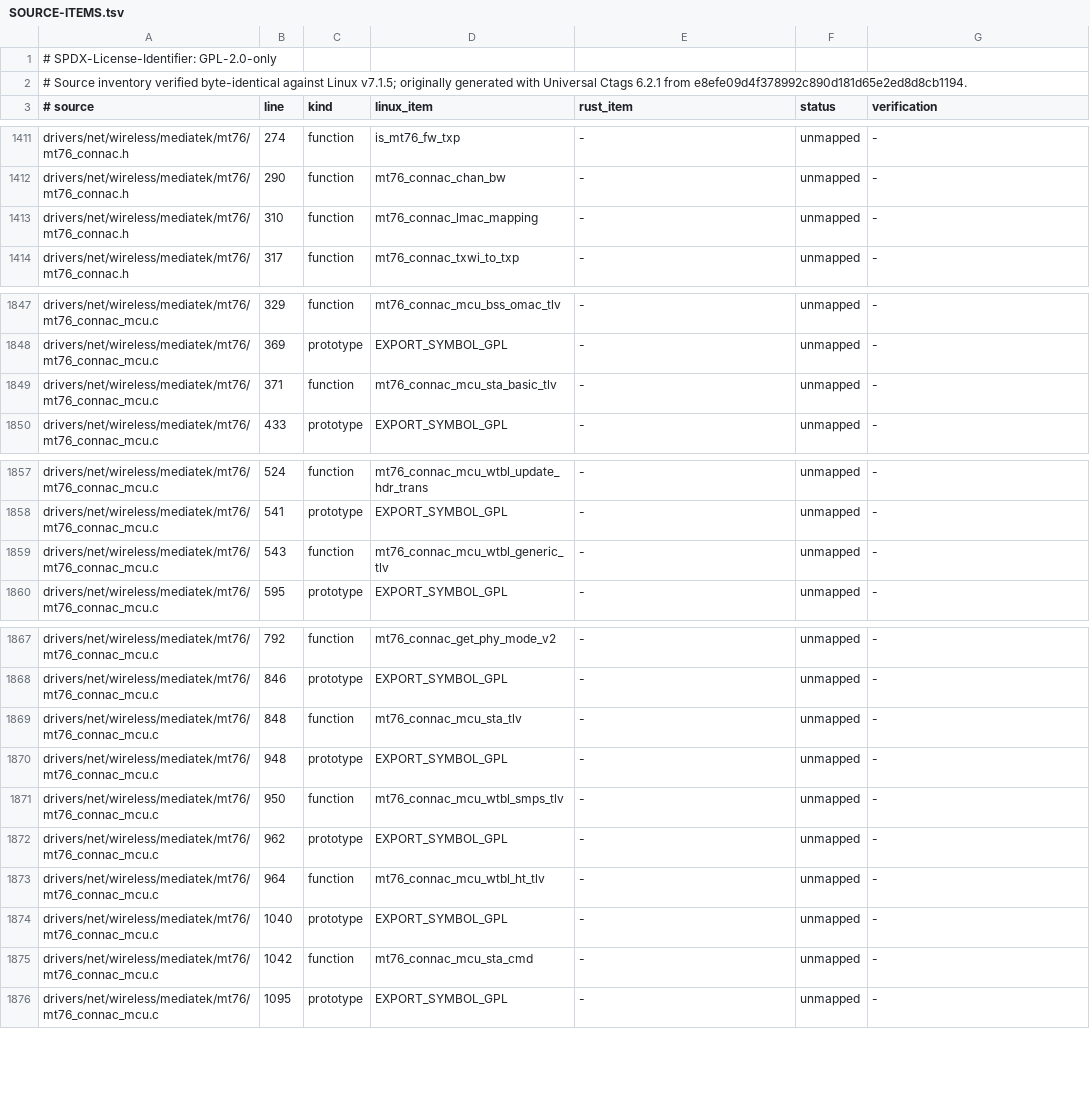
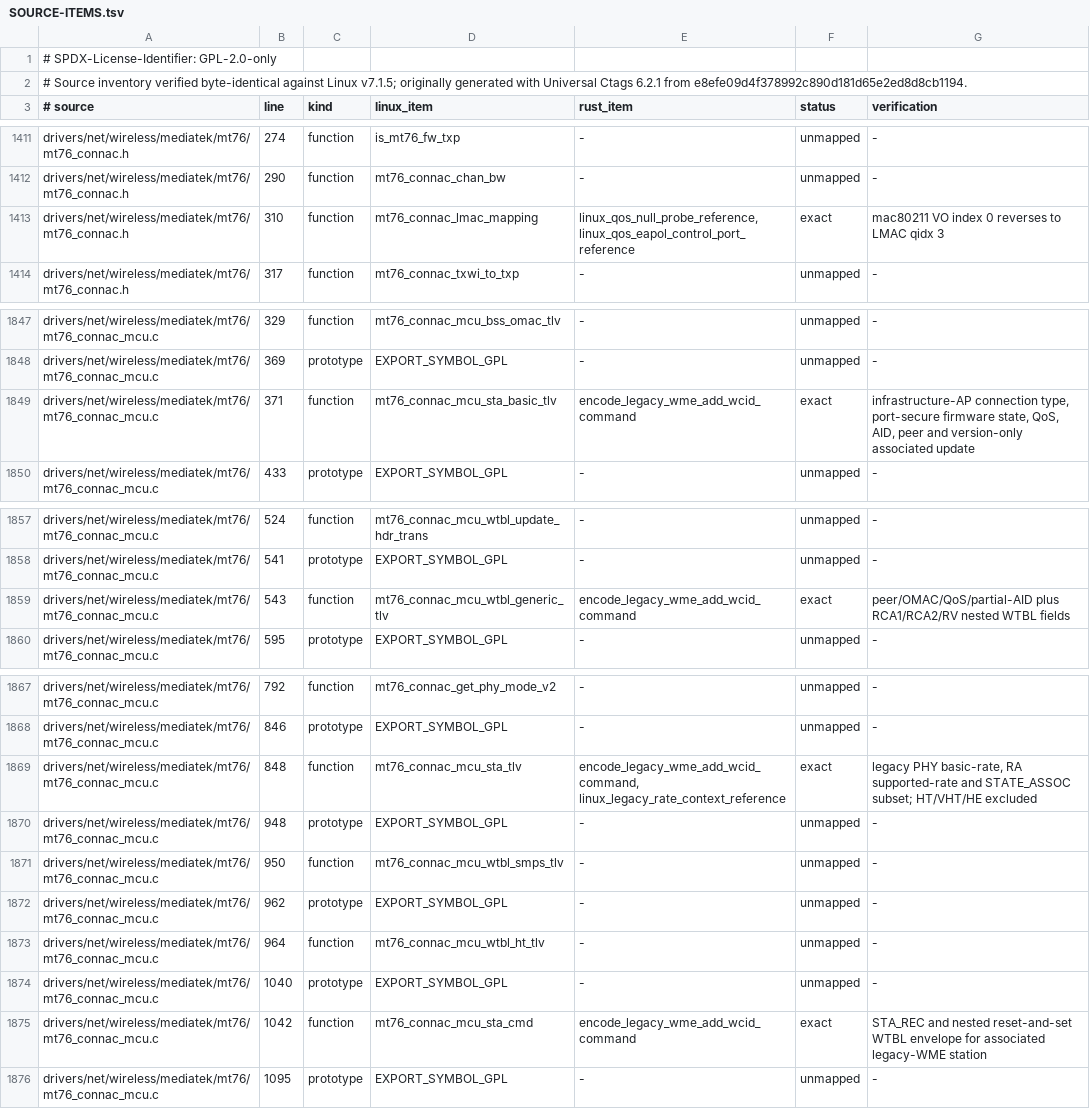
Before and after one commit to maan2003/drv, a TSV file: crates/mt7921-core/SOURCE-ITEMS.tsv, drawn as a sheet; only a part is shown, gaps mark what is left out; the diff covers the shown part only.

Commit message:
E2E78: program negotiated STA legacy rates

```diff
--- a/crates/mt7921-core/SOURCE-ITEMS.tsv
+++ b/crates/mt7921-core/SOURCE-ITEMS.tsv
@@ -1412,3 +1412,3 @@ drivers/net/wireless/mediatek/mt76/mt76_connac.h	274	function	is_mt76_fw_txp	-	u
 drivers/net/wireless/mediatek/mt76/mt76_connac.h	290	function	mt76_connac_chan_bw	-	unmapped	-
-drivers/net/wireless/mediatek/mt76/mt76_connac.h	310	function	mt76_connac_lmac_mapping	-	unmapped	-
+drivers/net/wireless/mediatek/mt76/mt76_connac.h	310	function	mt76_connac_lmac_mapping	linux_qos_null_probe_reference, linux_qos_eapol_control_port_reference	exact	mac80211 VO index 0 reverses to LMAC qidx 3
 drivers/net/wireless/mediatek/mt76/mt76_connac.h	317	function	mt76_connac_txwi_to_txp	-	unmapped	-
@@ -1848,3 +1848,3 @@ drivers/net/wireless/mediatek/mt76/mt76_connac_mcu.c	329	function	mt76_connac_mc
 drivers/net/wireless/mediatek/mt76/mt76_connac_mcu.c	369	prototype	EXPORT_SYMBOL_GPL	-	unmapped	-
-drivers/net/wireless/mediatek/mt76/mt76_connac_mcu.c	371	function	mt76_connac_mcu_sta_basic_tlv	-	unmapped	-
+drivers/net/wireless/mediatek/mt76/mt76_connac_mcu.c	371	function	mt76_connac_mcu_sta_basic_tlv	encode_legacy_wme_add_wcid_command	exact	infrastructure-AP connection type, port-secure firmware state, QoS, AID, peer and version-only associated update
 drivers/net/wireless/mediatek/mt76/mt76_connac_mcu.c	433	prototype	EXPORT_SYMBOL_GPL	-	unmapped	-
@@ -1858,3 +1858,3 @@ drivers/net/wireless/mediatek/mt76/mt76_connac_mcu.c	524	function	mt76_connac_mc
 drivers/net/wireless/mediatek/mt76/mt76_connac_mcu.c	541	prototype	EXPORT_SYMBOL_GPL	-	unmapped	-
-drivers/net/wireless/mediatek/mt76/mt76_connac_mcu.c	543	function	mt76_connac_mcu_wtbl_generic_tlv	-	unmapped	-
+drivers/net/wireless/mediatek/mt76/mt76_connac_mcu.c	543	function	mt76_connac_mcu_wtbl_generic_tlv	encode_legacy_wme_add_wcid_command	exact	peer/OMAC/QoS/partial-AID plus RCA1/RCA2/RV nested WTBL fields
 drivers/net/wireless/mediatek/mt76/mt76_connac_mcu.c	595	prototype	EXPORT_SYMBOL_GPL	-	unmapped	-
@@ -1868,3 +1868,3 @@ drivers/net/wireless/mediatek/mt76/mt76_connac_mcu.c	792	function	mt76_connac_ge
 drivers/net/wireless/mediatek/mt76/mt76_connac_mcu.c	846	prototype	EXPORT_SYMBOL_GPL	-	unmapped	-
-drivers/net/wireless/mediatek/mt76/mt76_connac_mcu.c	848	function	mt76_connac_mcu_sta_tlv	-	unmapped	-
+drivers/net/wireless/mediatek/mt76/mt76_connac_mcu.c	848	function	mt76_connac_mcu_sta_tlv	encode_legacy_wme_add_wcid_command, linux_legacy_rate_context_reference	exact	legacy PHY basic-rate, RA supported-rate and STATE_ASSOC subset; HT/VHT/HE excluded
 drivers/net/wireless/mediatek/mt76/mt76_connac_mcu.c	948	prototype	EXPORT_SYMBOL_GPL	-	unmapped	-
@@ -1874,3 +1874,3 @@ drivers/net/wireless/mediatek/mt76/mt76_connac_mcu.c	964	function	mt76_connac_mc
 drivers/net/wireless/mediatek/mt76/mt76_connac_mcu.c	1040	prototype	EXPORT_SYMBOL_GPL	-	unmapped	-
-drivers/net/wireless/mediatek/mt76/mt76_connac_mcu.c	1042	function	mt76_connac_mcu_sta_cmd	-	unmapped	-
+drivers/net/wireless/mediatek/mt76/mt76_connac_mcu.c	1042	function	mt76_connac_mcu_sta_cmd	encode_legacy_wme_add_wcid_command	exact	STA_REC and nested reset-and-set WTBL envelope for associated legacy-WME station
 drivers/net/wireless/mediatek/mt76/mt76_connac_mcu.c	1095	prototype	EXPORT_SYMBOL_GPL	-	unmapped	-
```
Also changed, not shown: 3 edited cells elsewhere in this file, 3 other files.
